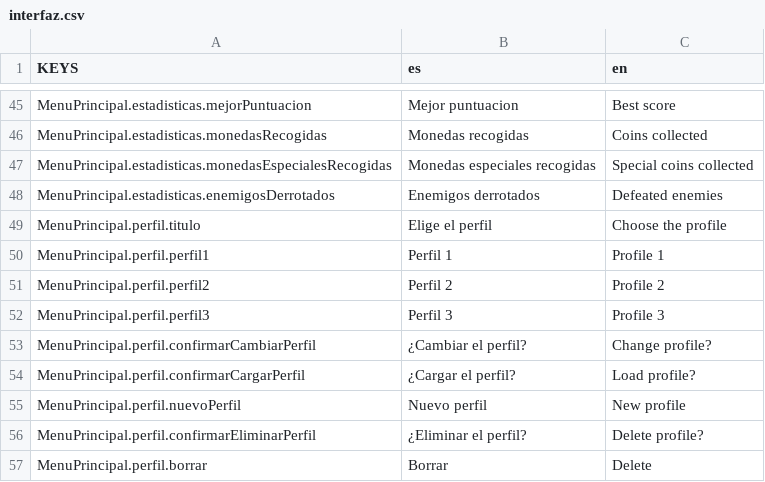
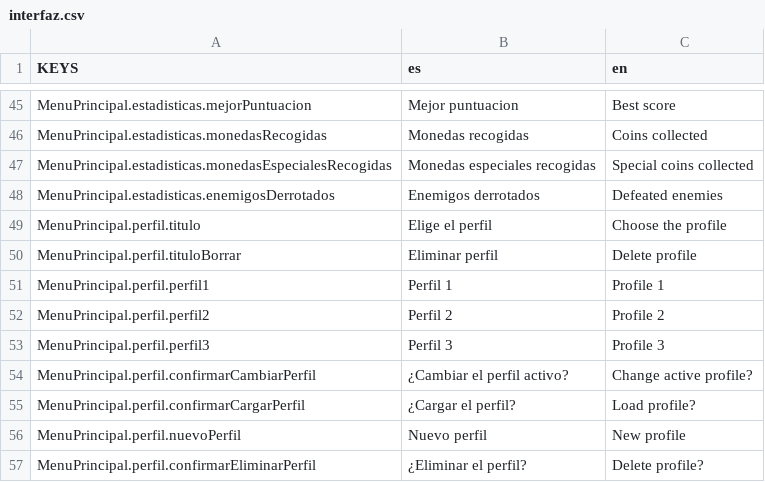
Before and after one commit to DuveD/Godot-Primer_juego_2D, a CSV file: recursos/localizacion/interfaz.csv, drawn as a sheet; only a part is shown, gaps mark what is left out; the shorter side is filled out with more unchanged rows; addresses are those after the commit; the diff names each change by its address in the sheet, - before the commit and + after, or states it on an @@ line.

Commit message:
- Cambio de título en contenedor perfiles al borrar. - Desactivados slots e perfiles activados. - Cambio comportamiento botón "ESCAPE" en menús: ahora se selecciona el botón salir antes de realizar la acción.

```diff
--- a/recursos/localizacion/interfaz.csv
+++ b/recursos/localizacion/interfaz.csv
+row 50: MenuPrincipal.perfil.tituloBorrar | Eliminar perfil | Delete profile
-B54 (es): ¿Cambiar el perfil?
+B54 (es): ¿Cambiar el perfil activo?
-C54 (en): Change profile?
+C54 (en): Change active profile?
```
Also changed, not shown: 10 other files.
